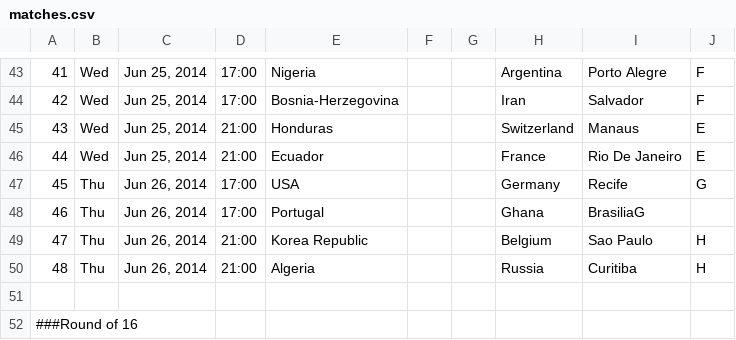
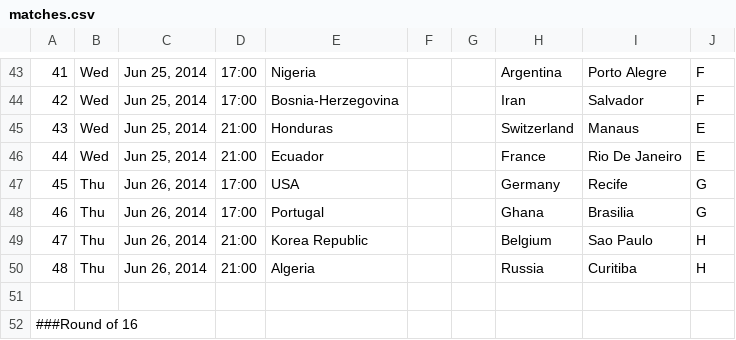
Before and after one commit to englishbobster/scorekeeper, a CSV file: data/matches.csv, drawn as a sheet; only a part is shown, gaps mark what is left out; the diff covers the shown part only.

```diff
--- a/data/matches.csv
+++ b/data/matches.csv
@@ -47,3 +47,3 @@
 45,Thu,"Jun 26, 2014",17:00,USA,,,Germany,Recife,G
-46,Thu,"Jun 26, 2014",17:00,Portugal,,,Ghana,BrasiliaG,
+46,Thu,"Jun 26, 2014",17:00,Portugal,,,Ghana,Brasilia,G
 47,Thu,"Jun 26, 2014",21:00,Korea Republic,,,Belgium,Sao Paulo,H
```
Also changed, not shown: 16 edited cells elsewhere in this file, 2 other files.
